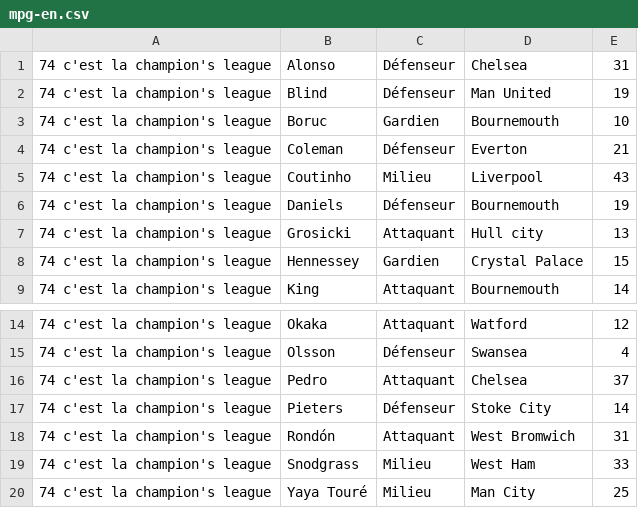
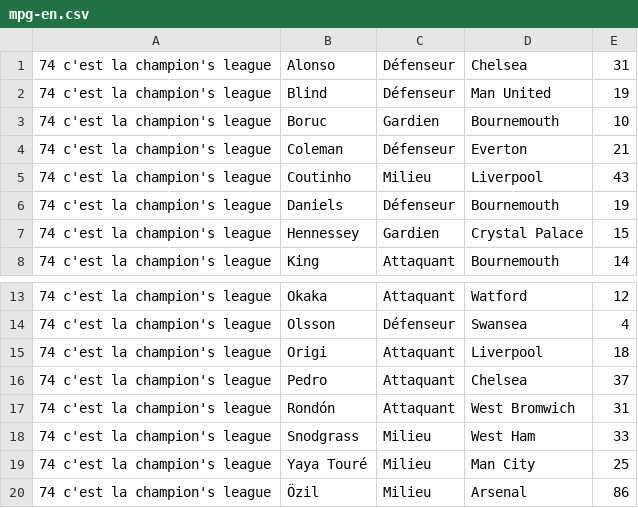
Before and after one commit to hdurix/mpg, a CSV file: mpg-en.csv, drawn as a sheet; only a part is shown, gaps mark what is left out; the shorter side is filled out with more unchanged rows; removed rows and columns are numbered as before the commit, all else as after; the diff names each change by its address in the sheet, - before the commit and + after, or states it on an @@ line.

Commit message:
automatical commit

```diff
--- a/mpg-en.csv
+++ b/mpg-en.csv
-row 7: 74 c'est la champion's league | Grosicki | Attaquant | Hull city | 13
+row 15: 74 c'est la champion's league | Origi | Attaquant | Liverpool | 18
-row 17: 74 c'est la champion's league | Pieters | Défenseur | Stoke City | 14
```
